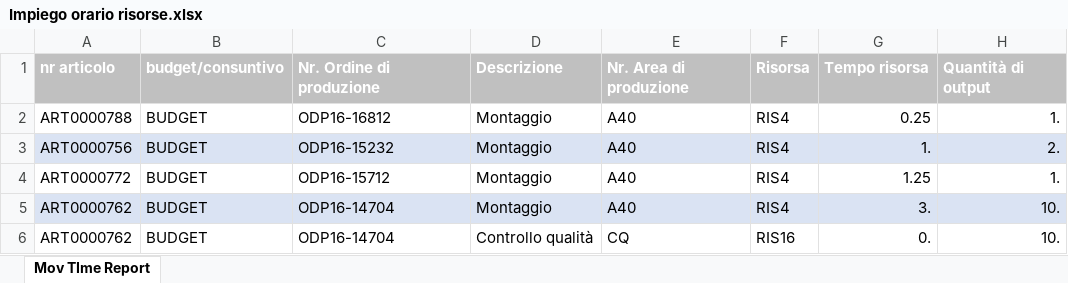
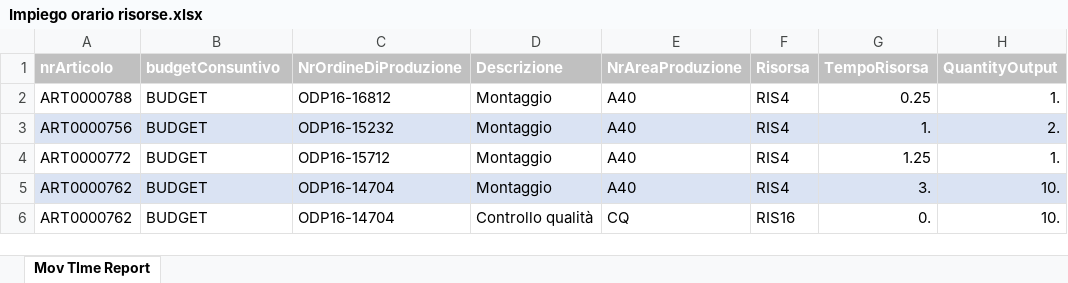
Before and after one commit to VinciGit00/SCGProject, an Excel workbook: Datasets/RawDatasets/Impiego orario risorse.xlsx, sheet Mov TIme Report, drawn as a sheet; only a part is shown; values as stored, in another font and other column widths than the file's, no borders; the diff names each change by its address in the sheet, - before the commit and + after, or states it on an @@ line.

Commit message:
Fixed datasets

```diff
--- a/Datasets/RawDatasets/Impiego orario risorse.xlsx (sheet Mov TIme Report)
+++ b/Datasets/RawDatasets/Impiego orario risorse.xlsx (sheet Mov TIme Report)
-A1: nr articolo
+A1: nrArticolo
-B1: budget/consuntivo
+B1: budgetConsuntivo
-C1: Nr. Ordine di produzione
+C1: NrOrdineDiProduzione
-E1: Nr. Area di produzione
+E1: NrAreaProduzione
-G1: Tempo risorsa
+G1: TempoRisorsa
-H1: Quantità di output
+H1: QuantityOutput
```
Also changed, not shown: Datasets/RawDatasets/Clienti.xlsx, Datasets/RawDatasets/Consumi.xlsx, 8 other files.
